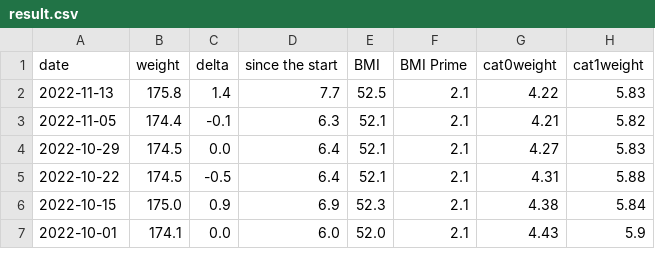
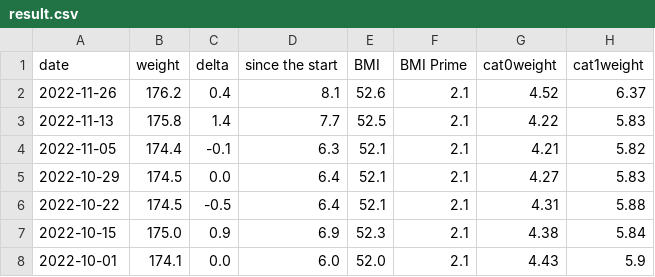
Before and after one commit to kbaikov/weight, a CSV file: result.csv, drawn as a sheet; only a part is shown.

Commit message:
2022-W48 update

```diff
--- a/result.csv
+++ b/result.csv
@@ -1,2 +1,3 @@
 date,weight,delta,since the start,BMI,BMI Prime,cat0weight,cat1weight
+2022-11-26,176.2,0.4,8.1,52.6,2.1,4.52,6.37
 2022-11-13,175.8,1.4,7.7,52.5,2.1,4.22,5.83
```
